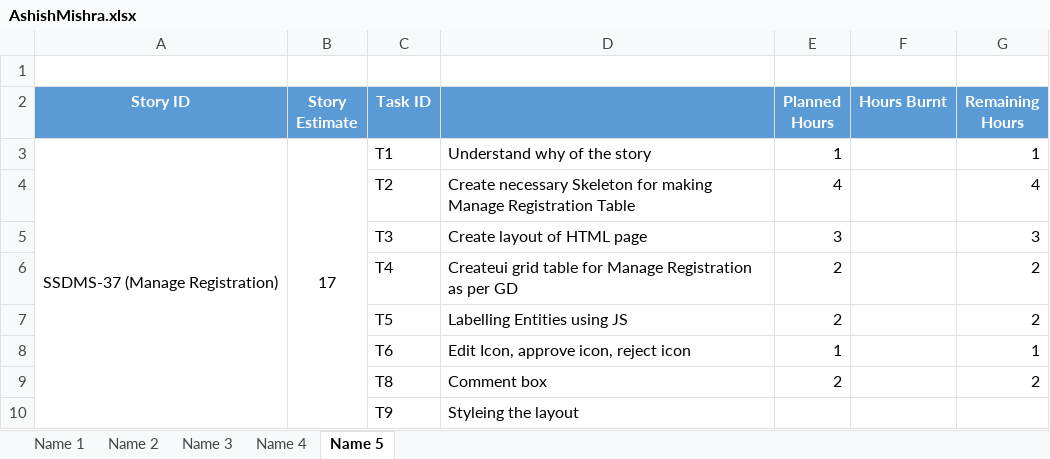
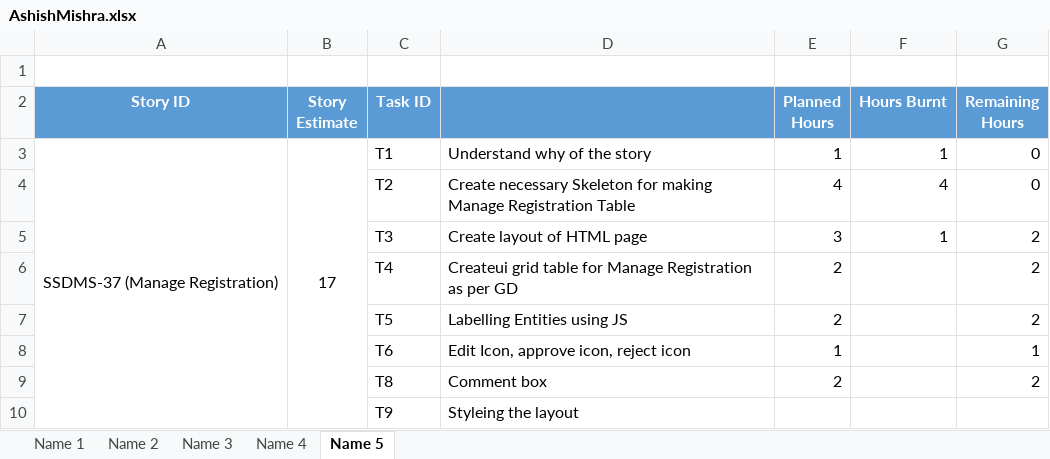
Before and after one commit to SmaltAndBeryl/Internship_2017, an Excel workbook: TeamDetails/TasksBreakDown/AshishMishra.xlsx, sheet Name 5, drawn as a sheet; only a part is shown; values as stored, in another font and other column widths than the file's, no borders; the diff names each change by its address in the sheet, - before the commit and + after, or states it on an @@ line.

Commit message:
Author :   Ashish mishra Comment :  this is my updated burnt hour in taskbreakdown excel sheet.

```diff
--- a/TeamDetails/TasksBreakDown/AshishMishra.xlsx (sheet Name 5)
+++ b/TeamDetails/TasksBreakDown/AshishMishra.xlsx (sheet Name 5)
-F3 (Hours Burnt): (empty)
+F3 (Hours Burnt): 1
-G3 (Remaining Hours): 1
+G3 (Remaining Hours): 0
-F4 (Hours Burnt): (empty)
+F4 (Hours Burnt): 4
-G4 (Remaining Hours): 4
+G4 (Remaining Hours): 0
-F5 (Hours Burnt): (empty)
+F5 (Hours Burnt): 1
-G5 (Remaining Hours): 3
+G5 (Remaining Hours): 2
```
